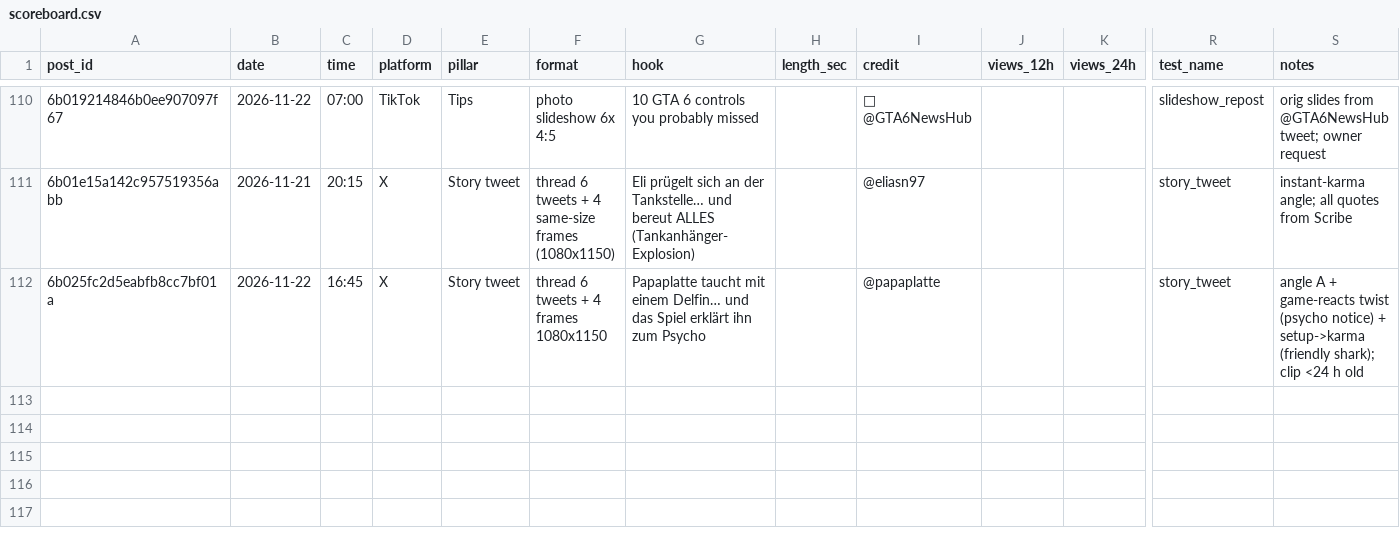
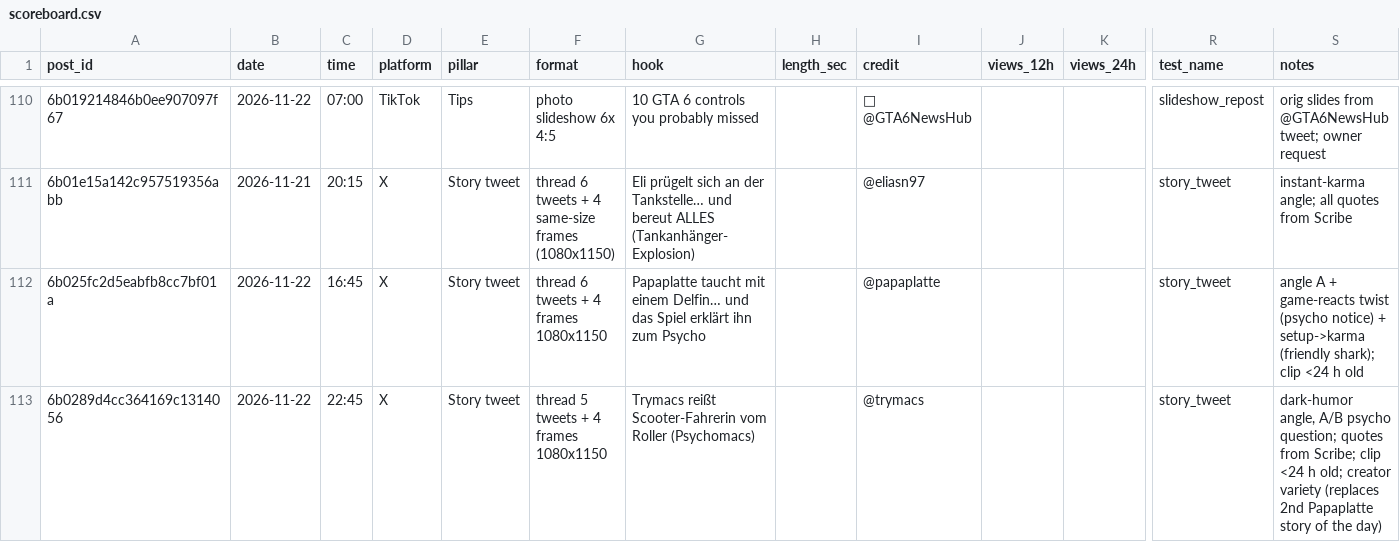
Before and after one commit to 73Cosmin/gta6channel, a CSV file: scoreboard.csv, drawn as a sheet; only a part is shown, gaps mark what is left out; rows hold the shown columns only; the diff names each change by its address in the sheet, - before the commit and + after, or states it on an @@ line.

```diff
--- a/scoreboard.csv
+++ b/scoreboard.csv
+row 113: 6b0289d4cc364169c1314056 | 2026-11-22 | 22:45 | X | Story tweet | thread 5 tweets + 4 frames 1080x1150 | Trymacs reißt Scooter-Fahrerin vom Roller (Psychomacs) |  | @trymacs |  |  | story_tweet | dark-humor angle, A/B psycho question; quotes from Scribe; clip <24 h old; creator variety (replaces 2nd Papaplatte story of the day)
```
Also changed, not shown: 3 other files.
